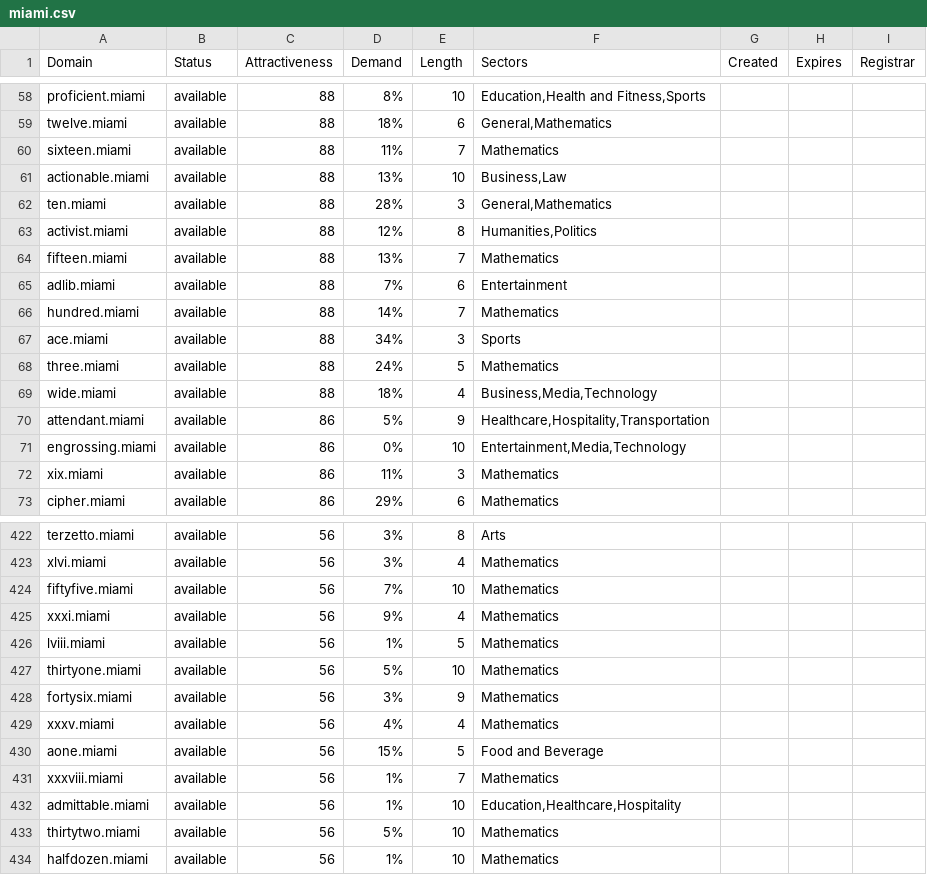
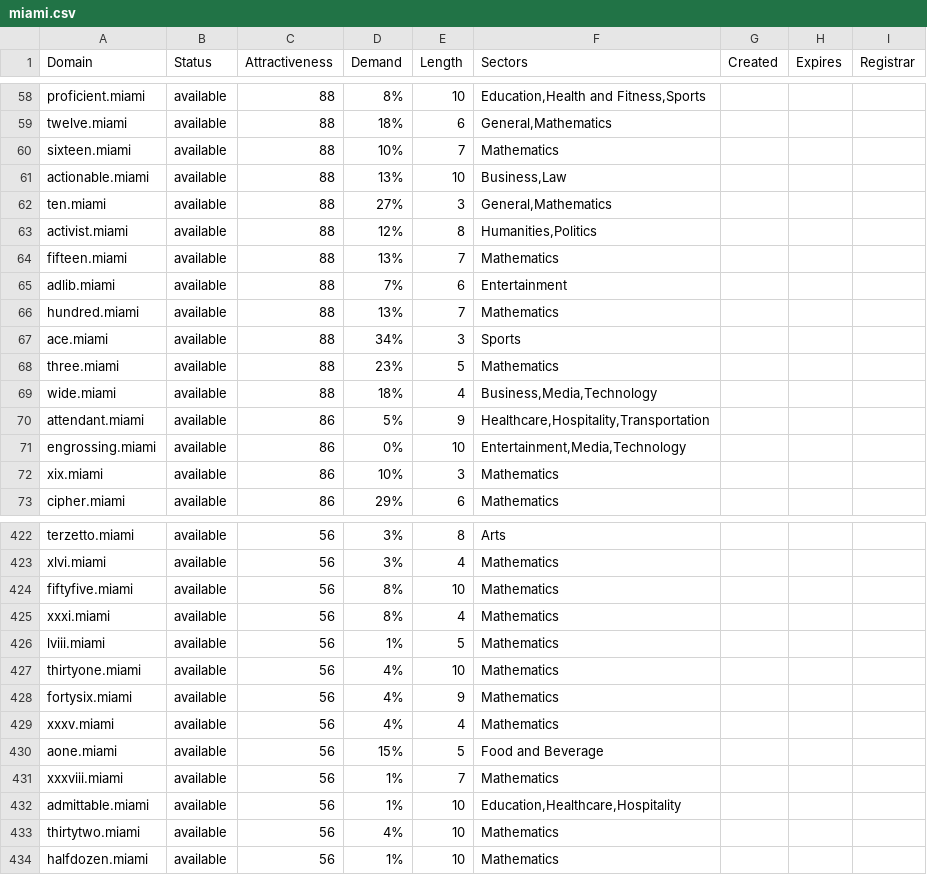
Before and after one commit to UniqueDomains/miami-oneword-domains, a CSV file: miami.csv, drawn as a sheet; only a part is shown, gaps mark what is left out; the diff covers the shown part only.

Commit message:
Domains update

```diff
--- a/miami.csv
+++ b/miami.csv
@@ -59,5 +59,5 @@ proficient.miami,available,88,8%,10,"Education,Health and Fitness,Sports",,,
 twelve.miami,available,88,18%,6,"General,Mathematics",,,
-sixteen.miami,available,88,11%,7,Mathematics,,,
+sixteen.miami,available,88,10%,7,Mathematics,,,
 actionable.miami,available,88,13%,10,"Business,Law",,,
-ten.miami,available,88,28%,3,"General,Mathematics",,,
+ten.miami,available,88,27%,3,"General,Mathematics",,,
 activist.miami,available,88,12%,8,"Humanities,Politics",,,
@@ -65,5 +65,5 @@ fifteen.miami,available,88,13%,7,Mathematics,,,
 adlib.miami,available,88,7%,6,Entertainment,,,
-hundred.miami,available,88,14%,7,Mathematics,,,
+hundred.miami,available,88,13%,7,Mathematics,,,
 ace.miami,available,88,34%,3,Sports,,,
-three.miami,available,88,24%,5,Mathematics,,,
+three.miami,available,88,23%,5,Mathematics,,,
 wide.miami,available,88,18%,4,"Business,Media,Technology",,,
@@ -71,3 +71,3 @@ attendant.miami,available,86,5%,9,"Healthcare,Hospitality,Transportation",,,
 engrossing.miami,available,86,0%,10,"Entertainment,Media,Technology",,,
-xix.miami,available,86,11%,3,Mathematics,,,
+xix.miami,available,86,10%,3,Mathematics,,,
 cipher.miami,available,86,29%,6,Mathematics,,,
@@ -423,7 +423,7 @@ terzetto.miami,available,56,3%,8,Arts,,,
 xlvi.miami,available,56,3%,4,Mathematics,,,
-fiftyfive.miami,available,56,7%,10,Mathematics,,,
-xxxi.miami,available,56,9%,4,Mathematics,,,
+fiftyfive.miami,available,56,8%,10,Mathematics,,,
+xxxi.miami,available,56,8%,4,Mathematics,,,
 lviii.miami,available,56,1%,5,Mathematics,,,
-thirtyone.miami,available,56,5%,10,Mathematics,,,
-fortysix.miami,available,56,3%,9,Mathematics,,,
+thirtyone.miami,available,56,4%,10,Mathematics,,,
+fortysix.miami,available,56,4%,9,Mathematics,,,
 xxxv.miami,available,56,4%,4,Mathematics,,,
@@ -432,3 +432,3 @@ xxxviii.miami,available,56,1%,7,Mathematics,,,
 admittable.miami,available,56,1%,10,"Education,Healthcare,Hospitality",,,
-thirtytwo.miami,available,56,5%,10,Mathematics,,,
+thirtytwo.miami,available,56,4%,10,Mathematics,,,
 halfdozen.miami,available,56,1%,10,Mathematics,,,
```
Also changed, not shown: 50 edited cells elsewhere in this file, 2 other files.
